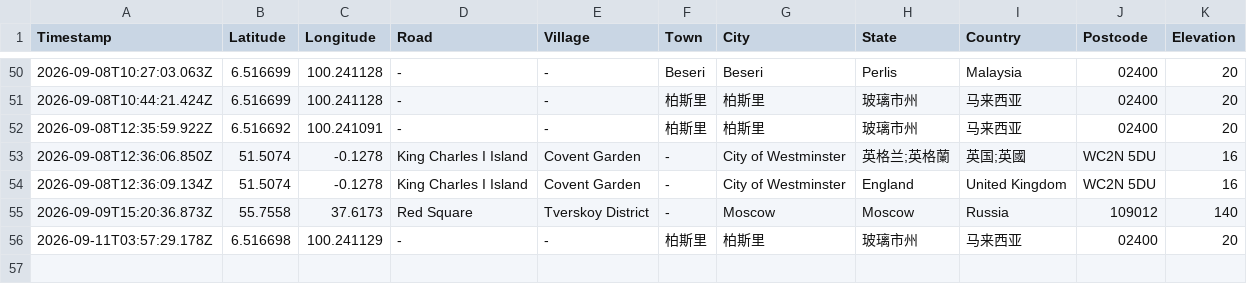
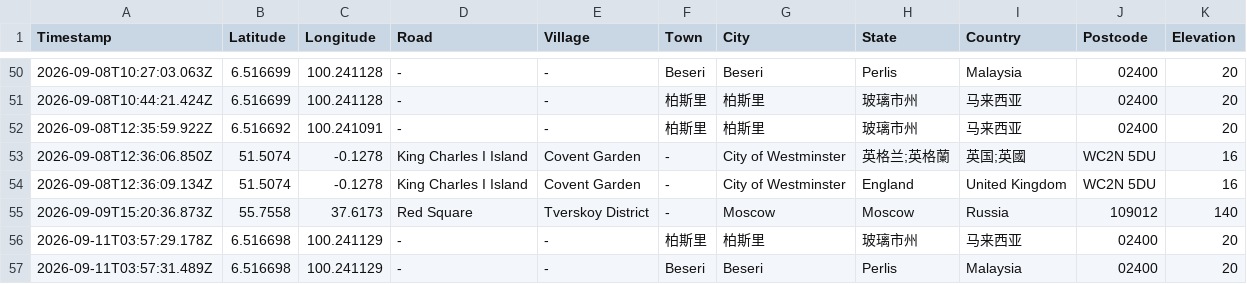
Before and after one commit to chantianseng/gps_location_name, a CSV file: datalogreport.csv, drawn as a sheet; only a part is shown, gaps mark what is left out.

Commit message:
Update datalogreport.csv for GPS coordinate: 6.516698, 100.241129

```diff
--- a/datalogreport.csv
+++ b/datalogreport.csv
@@ -56 +56,2 @@ Timestamp,Latitude,Longitude,Road,Village,Town,City,State,Country,Postcode,Eleva
 "2026-09-11T03:57:29.178Z","6.516698","100.241129","-","-","柏斯里","柏斯里","玻璃市州","马来西亚","02400","20"
+"2026-09-11T03:57:31.489Z","6.516698","100.241129","-","-","Beseri","Beseri","Perlis","Malaysia","02400","20"
```
